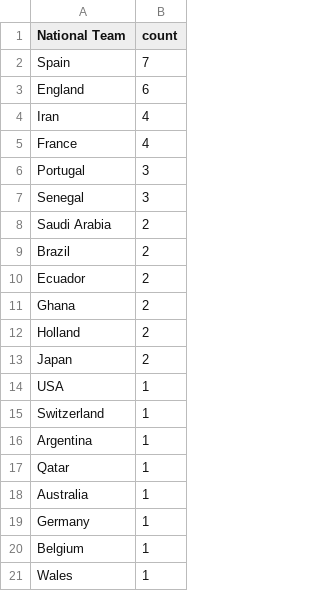
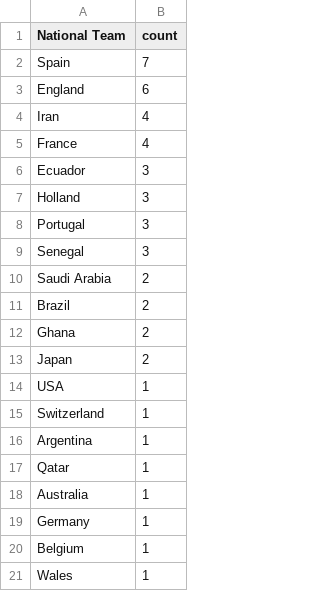
Before and after one commit to sahanjournal/primary-results-2025, a CSV file: fifagoals.csv, drawn as a sheet.

```diff
--- a/fifagoals.csv
+++ b/fifagoals.csv
@@ -5,2 +5,4 @@ Iran,4
 France,4
+Ecuador,3
+Holland,3
 Portugal,3
@@ -9,5 +11,3 @@ Saudi Arabia,2
 Brazil,2
-Ecuador,2
 Ghana,2
-Holland,2
 Japan,2
```
